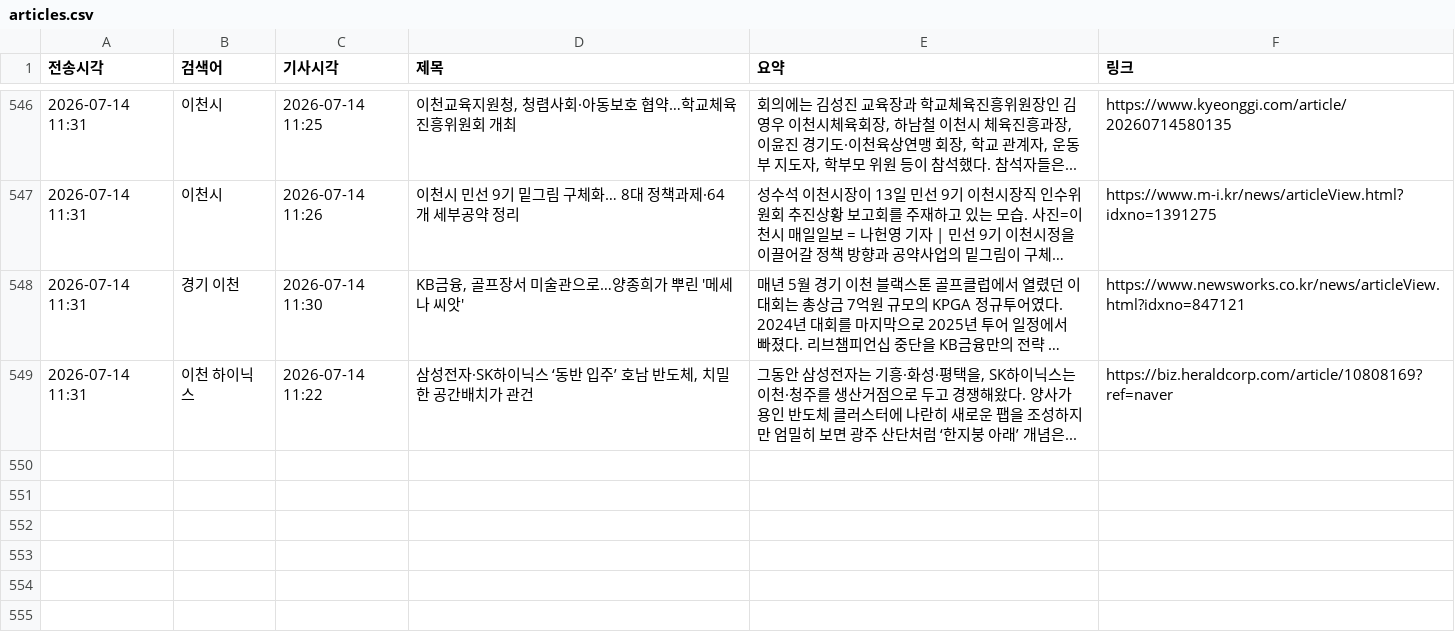
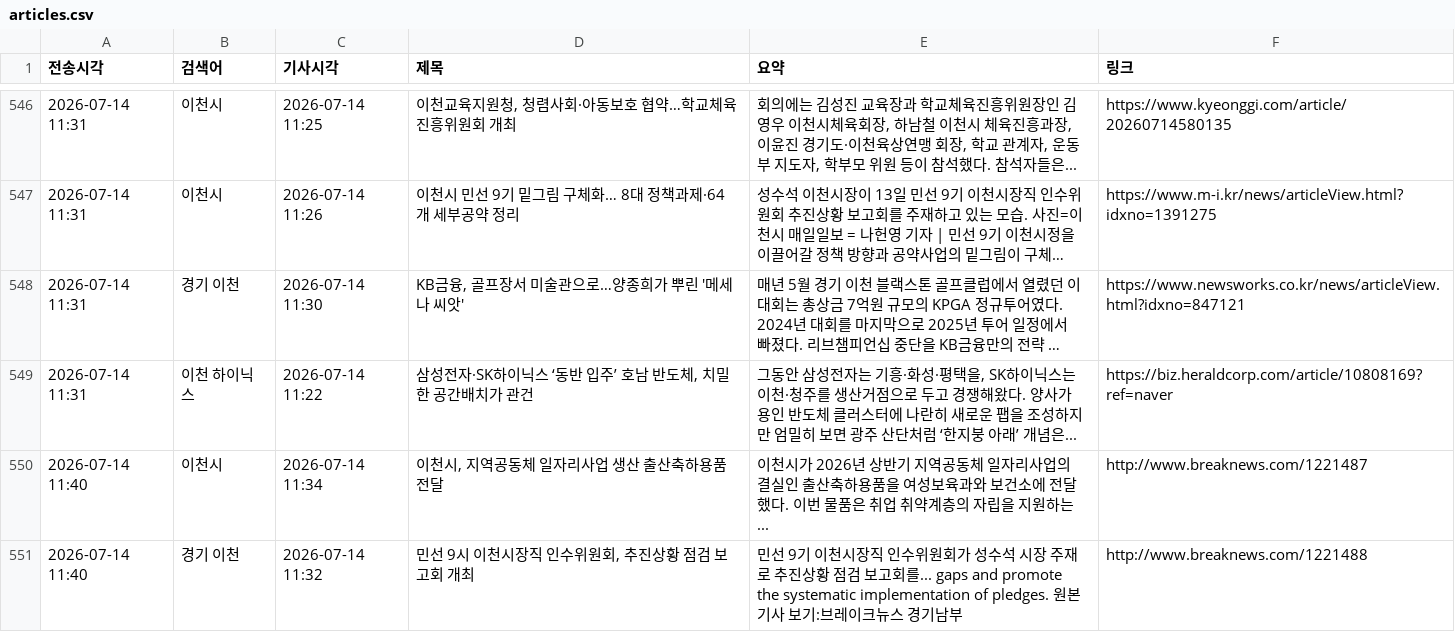
Before and after one commit to linphyca-sys/icheon-news-bot, a CSV file: articles.csv, drawn as a sheet; only a part is shown, gaps mark what is left out; long unchanged cells end in ….

```diff
--- a/articles.csv
+++ b/articles.csv
@@ -549 +549,3 @@
 2026-07-14 11:31,이천 하이닉스,2026-07-14 11:22,"삼성전자·SK하이닉스 ‘동반 입주’ 호남 반도체, 치밀한 공간배치가 관건","그동안 삼성전자는 기흥·화성·평택을, SK하이닉스는 이천·청주를 생산거점으로 두고 경쟁해왔다. 양사가 용인 반도체 클러스터에 나란히 새로운 팹을 조성하지만 엄밀히 보면 광주 산단처럼 ‘한지붕 아래’ 개념은...",https://biz.heraldcorp.com/article/10808169?ref=naver
+2026-07-14 11:40,이천시,2026-07-14 11:34,"이천시, 지역공동체 일자리사업 생산 출산축하용품 전달",이천시가 2026년 상반기 지역공동체 일자리사업의 결실인 출산축하용품을 여성보육과와 보건소에 전달했다. 이번 물품은 취업 취약계층의 자립을 지원하는...,http://www.breaknews.com/1221487
+2026-07-14 11:40,경기 이천,2026-07-14 11:32,"민선 9시 이천시장직 인수위원회, 추진상황 점검 보고회 개최",민선 9기 이천시장직 인수위원회가 성수석 시장 주재로 추진상황 점검 보고회를... gaps and promote the systematic implementation of pledges. 원본 기사 보기:브레이크뉴스 경기남부,http://www.breaknews.com/1221488
```
Also changed, not shown: 1 other file.
